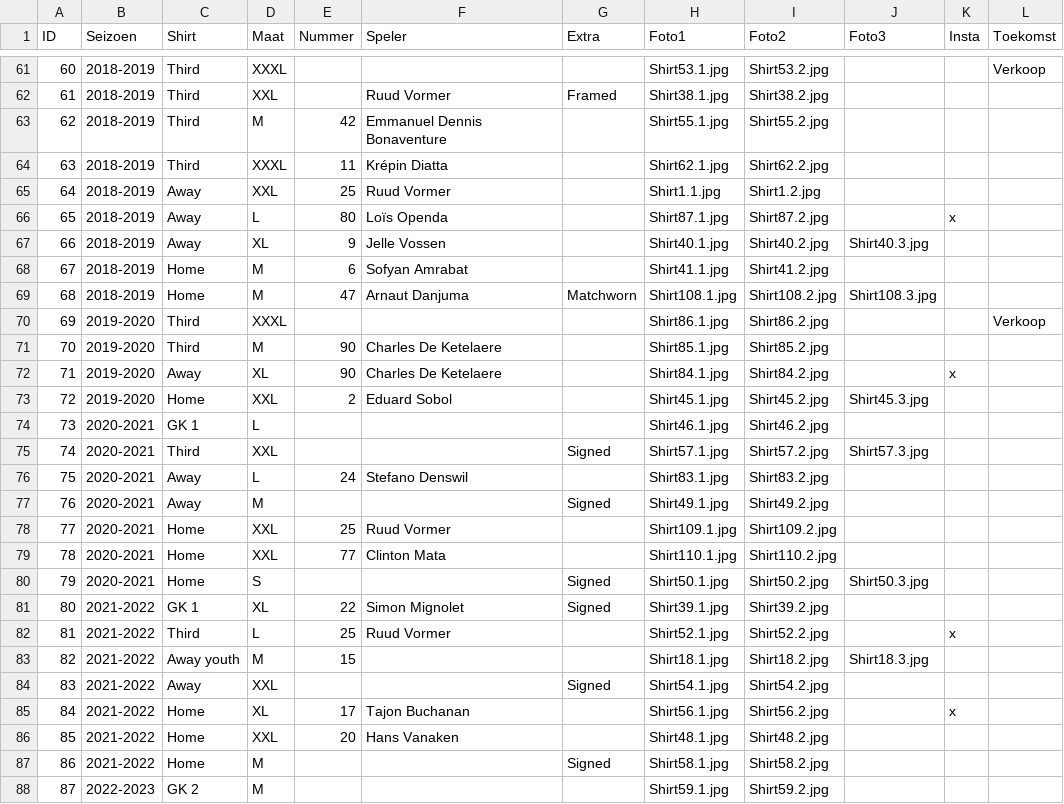
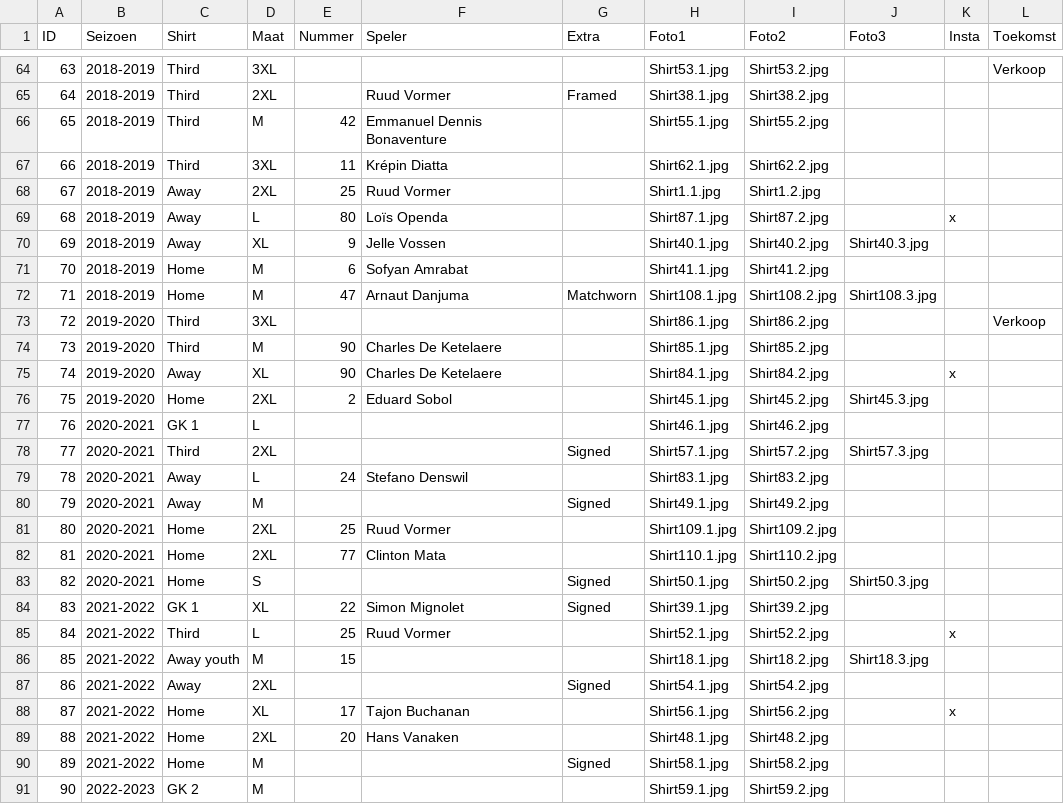
Before and after one commit to MatteoDeMoor/MatteoDeMoor.github.io, a CSV file: csv/shirts.csv, drawn as a sheet; only a part is shown, gaps mark what is left out; addresses are those after the commit; the diff covers the shown part only; the diff names each change by its address in the sheet, - before the commit and + after, or states it on an @@ line.

```diff
--- a/csv/shirts.csv
+++ b/csv/shirts.csv
@@ column A (ID) renumbered from row 41 down @@
-D64 (Maat): XXXL
+D64 (Maat): 3XL
-D65 (Maat): XXL
+D65 (Maat): 2XL
-D67 (Maat): XXXL
+D67 (Maat): 3XL
-D68 (Maat): XXL
+D68 (Maat): 2XL
-D73 (Maat): XXXL
+D73 (Maat): 3XL
-D76 (Maat): XXL
+D76 (Maat): 2XL
-D78 (Maat): XXL
+D78 (Maat): 2XL
-D81:D82 (Maat): XXL
+D81:D82 (Maat): 2XL
-D87 (Maat): XXL
+D87 (Maat): 2XL
-D89 (Maat): XXL
+D89 (Maat): 2XL
```
Also changed, not shown: 3 added rows and 18 edited cells elsewhere in this file, 1 other file.
